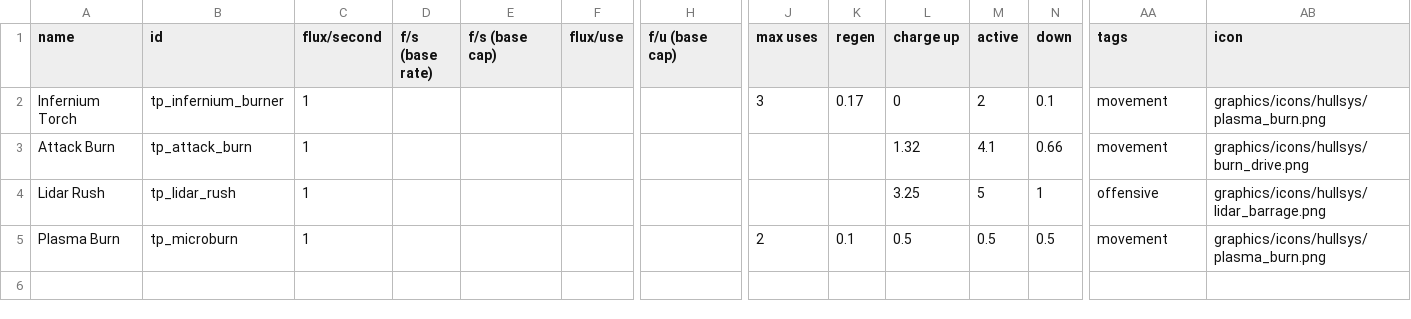
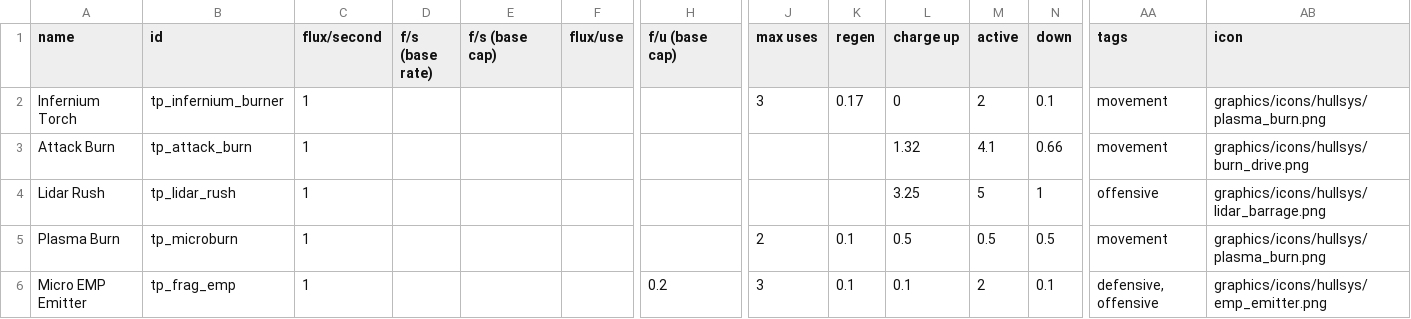
Before and after one commit to Auraekon/TerriblePirates, a CSV file: data/shipsystems/ship_systems.csv, drawn as a sheet; only a part is shown, gaps mark what is left out; rows hold the shown columns only; the diff names each change by its address in the sheet, - before the commit and + after, or states it on an @@ line.

Commit message:
feat(Stormcrow): changed ship system from EMP emitter to Micro EMP emitter.

```diff
--- a/data/shipsystems/ship_systems.csv
+++ b/data/shipsystems/ship_systems.csv
+row 6: Micro EMP Emitter | tp_frag_emp | 1 |  |  |  | 0.2 | 3 | 0.1 | 0.1 | 2 | 0.1 | defensive, offensive | graphics/icons/hullsys/emp_emitter.png
```
Also changed, not shown: data/hulls/ship_data.csv, data/strings/descriptions.csv, 5 other files.
